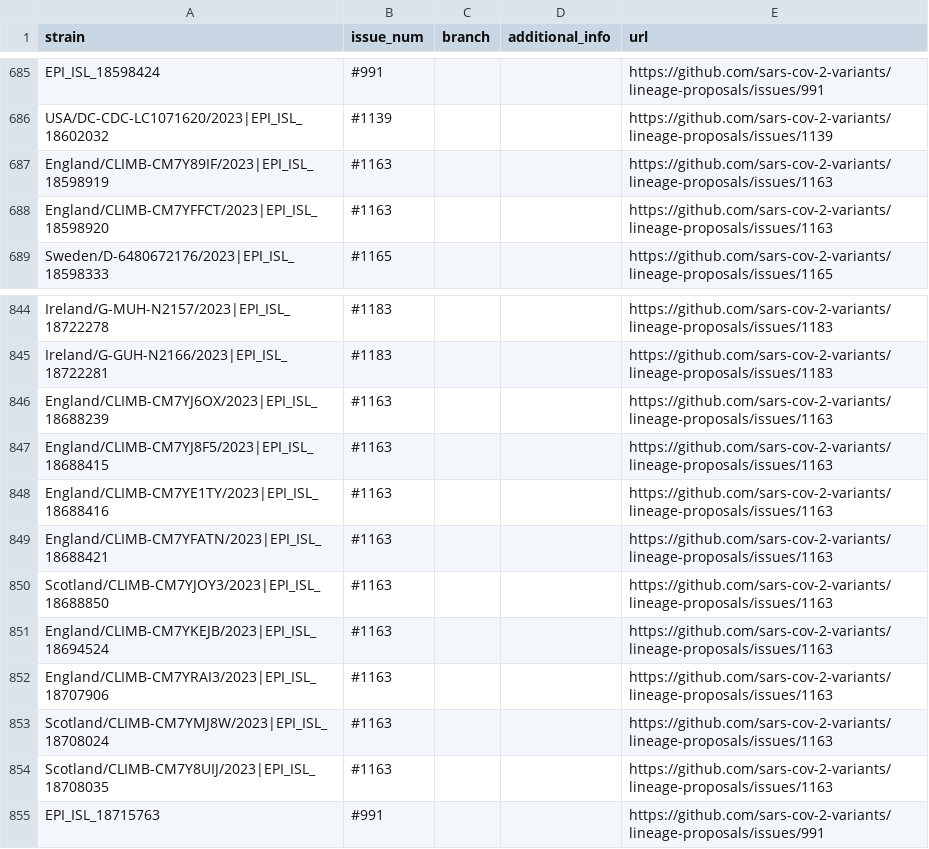
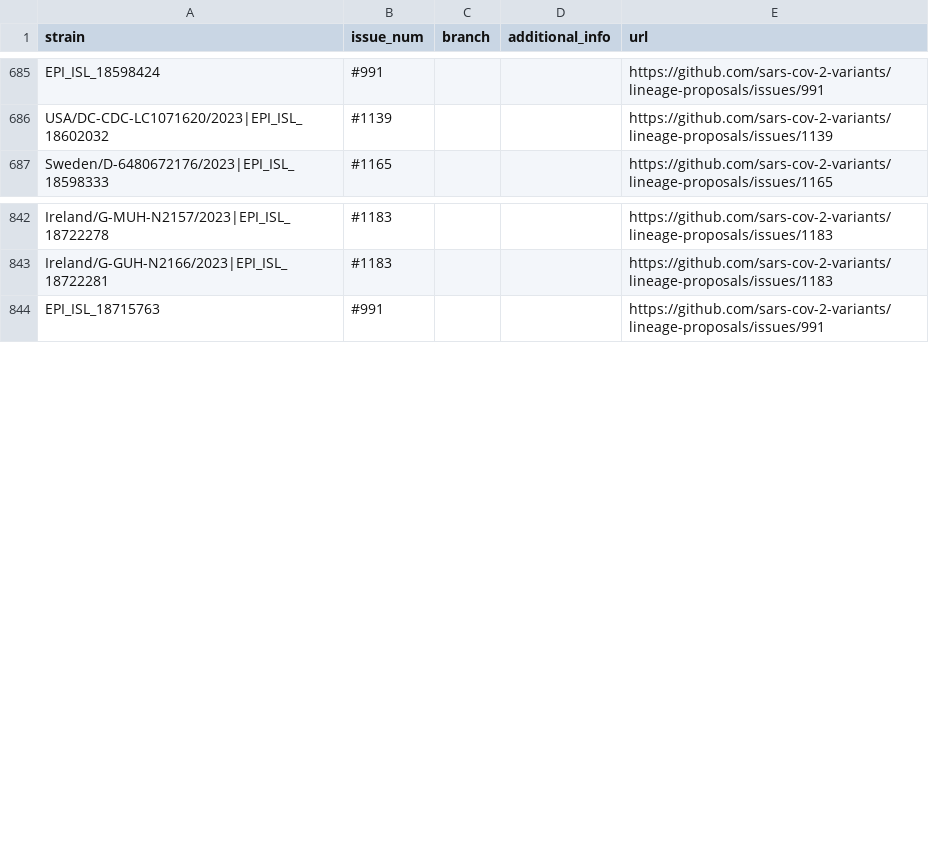
Before and after one commit to sars-cov-2-variants/lineage-proposals, a TSV file: recombinants.tsv, drawn as a sheet; only a part is shown, gaps mark what is left out; the diff names each change by its address in the sheet, - before the commit and + after, or states it on an @@ line.

Commit message:
remove_XDM

```diff
--- a/recombinants.tsv
+++ b/recombinants.tsv
-row 687: England/CLIMB-CM7Y89IF/2023|EPI_ISL_18598919 | #1163 |  |  | https://github.com/sars-cov-2-variants/lineage-proposals/issues/1163
-row 688: England/CLIMB-CM7YFFCT/2023|EPI_ISL_18598920 | #1163 |  |  | https://github.com/sars-cov-2-variants/lineage-proposals/issues/1163
-row 846: England/CLIMB-CM7YJ6OX/2023|EPI_ISL_18688239 | #1163 |  |  | https://github.com/sars-cov-2-variants/lineage-proposals/issues/1163
-row 847: England/CLIMB-CM7YJ8F5/2023|EPI_ISL_18688415 | #1163 |  |  | https://github.com/sars-cov-2-variants/lineage-proposals/issues/1163
-row 848: England/CLIMB-CM7YE1TY/2023|EPI_ISL_18688416 | #1163 |  |  | https://github.com/sars-cov-2-variants/lineage-proposals/issues/1163
-row 849: England/CLIMB-CM7YFATN/2023|EPI_ISL_18688421 | #1163 |  |  | https://github.com/sars-cov-2-variants/lineage-proposals/issues/1163
-row 850: Scotland/CLIMB-CM7YJOY3/2023|EPI_ISL_18688850 | #1163 |  |  | https://github.com/sars-cov-2-variants/lineage-proposals/issues/1163
-row 851: England/CLIMB-CM7YKEJB/2023|EPI_ISL_18694524 | #1163 |  |  | https://github.com/sars-cov-2-variants/lineage-proposals/issues/1163
-row 852: England/CLIMB-CM7YRAI3/2023|EPI_ISL_18707906 | #1163 |  |  | https://github.com/sars-cov-2-variants/lineage-proposals/issues/1163
-row 853: Scotland/CLIMB-CM7YMJ8W/2023|EPI_ISL_18708024 | #1163 |  |  | https://github.com/sars-cov-2-variants/lineage-proposals/issues/1163
-row 854: Scotland/CLIMB-CM7Y8UIJ/2023|EPI_ISL_18708035 | #1163 |  |  | https://github.com/sars-cov-2-variants/lineage-proposals/issues/1163
```
